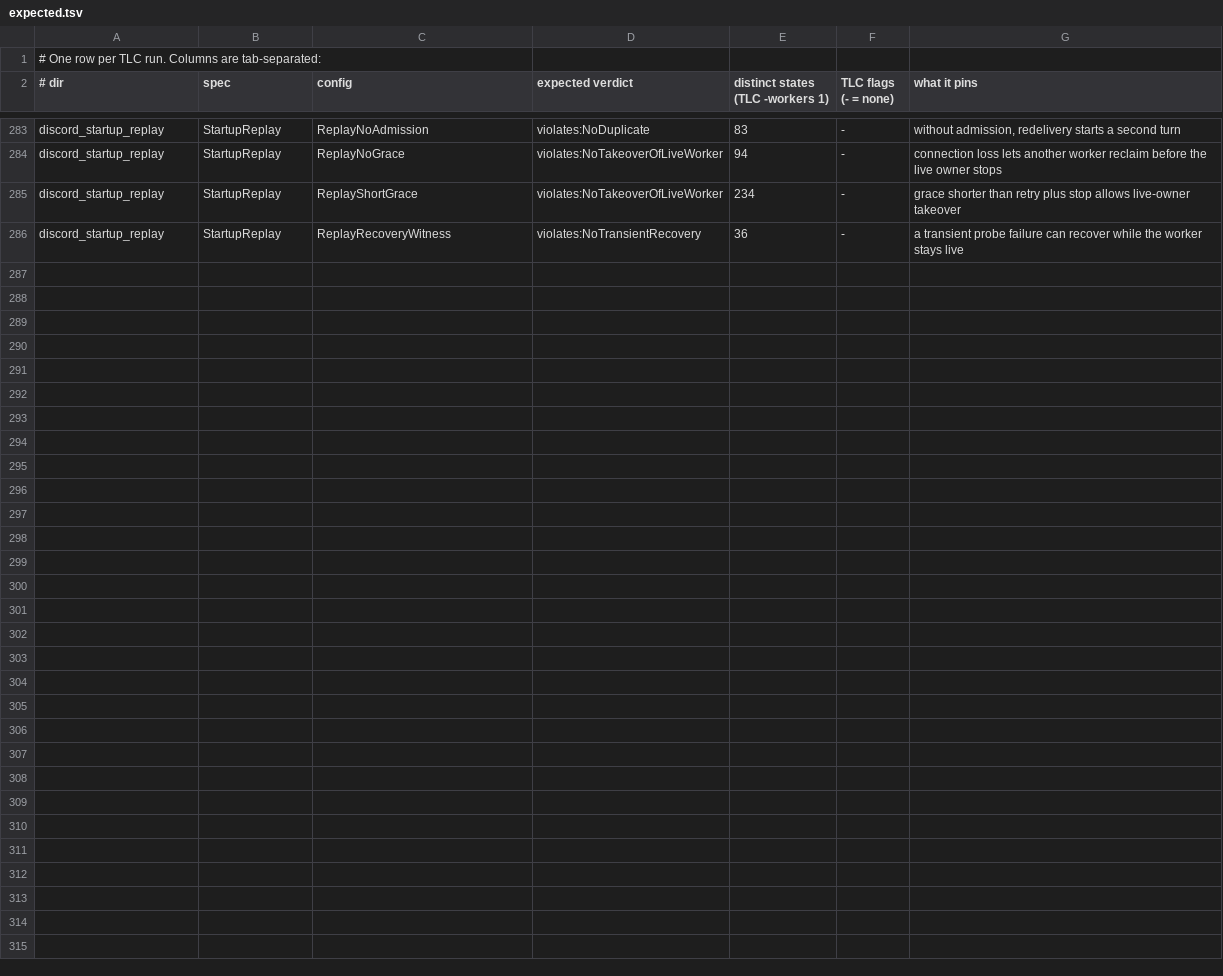
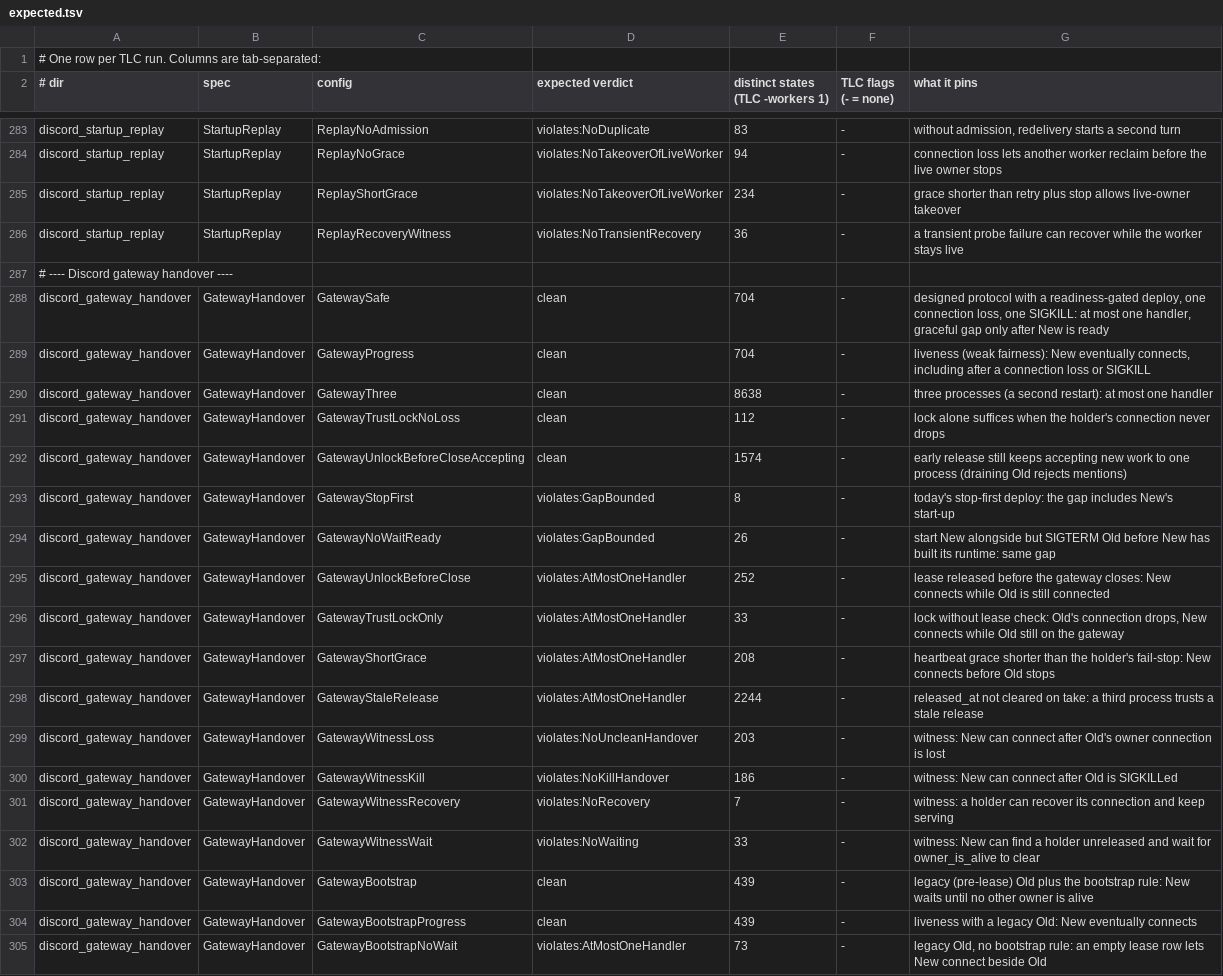
Before and after one commit to Nitjsefnie-OSC/daimon, a TSV file: formal/expected.tsv, drawn as a sheet; only a part is shown, gaps mark what is left out; the diff names each change by its address in the sheet, - before the commit and + after, or states it on an @@ line.

Commit message:
fix(discord): overlap deploy replicas behind a gateway lease (#798)
* fix(discord): overlap deploy replicas behind a gateway lease

* fix(discord): hold the gateway lease back for pre-lease owners and images

* fix(discord): commit the lease release before unlocking

* test(formal): model the Discord gateway lease handover

* test(formal): model a legacy pre-lease holder and the bootstrap rule

* fix(discord): check pre-lease owners on every lease take

```diff
--- a/formal/expected.tsv
+++ b/formal/expected.tsv
+row 287: # ---- Discord gateway handover ----
+row 288: discord_gateway_handover | GatewayHandover | GatewaySafe | clean | 704 | - | designed protocol with a readiness-gated deploy, one connection loss, one SIGKILL: at most one handler, graceful gap only after New is ready
+row 289: discord_gateway_handover | GatewayHandover | GatewayProgress | clean | 704 | - | liveness (weak fairness): New eventually connects, including after a connection loss or SIGKILL
+row 290: discord_gateway_handover | GatewayHandover | GatewayThree | clean | 8638 | - | three processes (a second restart): at most one handler
+row 291: discord_gateway_handover | GatewayHandover | GatewayTrustLockNoLoss | clean | 112 | - | lock alone suffices when the holder's connection never drops
+row 292: discord_gateway_handover | GatewayHandover | GatewayUnlockBeforeCloseAccepting | clean | 1574 | - | early release still keeps accepting new work to one process (draining Old rejects mentions)
+row 293: discord_gateway_handover | GatewayHandover | GatewayStopFirst | violates:GapBounded | 8 | - | today's stop-first deploy: the gap includes New's start-up
+row 294: discord_gateway_handover | GatewayHandover | GatewayNoWaitReady | violates:GapBounded | 26 | - | start New alongside but SIGTERM Old before New has built its runtime: same gap
+row 295: discord_gateway_handover | GatewayHandover | GatewayUnlockBeforeClose | violates:AtMostOneHandler | 252 | - | lease released before the gateway closes: New connects while Old is still connected
+row 296: discord_gateway_handover | GatewayHandover | GatewayTrustLockOnly | violates:AtMostOneHandler | 33 | - | lock without lease check: Old's connection drops, New connects while Old still on the gateway
+row 297: discord_gateway_handover | GatewayHandover | GatewayShortGrace | violates:AtMostOneHandler | 208 | - | heartbeat grace shorter than the holder's fail-stop: New connects before Old stops
+row 298: discord_gateway_handover | GatewayHandover | GatewayStaleRelease | violates:AtMostOneHandler | 2244 | - | released_at not cleared on take: a third process trusts a stale release
+row 299: discord_gateway_handover | GatewayHandover | GatewayWitnessLoss | violates:NoUncleanHandover | 203 | - | witness: New can connect after Old's owner connection is lost
+row 300: discord_gateway_handover | GatewayHandover | GatewayWitnessKill | violates:NoKillHandover | 186 | - | witness: New can connect after Old is SIGKILLed
+row 301: discord_gateway_handover | GatewayHandover | GatewayWitnessRecovery | violates:NoRecovery | 7 | - | witness: a holder can recover its connection and keep serving
+row 302: discord_gateway_handover | GatewayHandover | GatewayWitnessWait | violates:NoWaiting | 33 | - | witness: New can find a holder unreleased and wait for owner_is_alive to clear
+row 303: discord_gateway_handover | GatewayHandover | GatewayBootstrap | clean | 439 | - | legacy (pre-lease) Old plus the bootstrap rule: New waits until no other owner is alive
+row 304: discord_gateway_handover | GatewayHandover | GatewayBootstrapProgress | clean | 439 | - | liveness with a legacy Old: New eventually connects
+row 305: discord_gateway_handover | GatewayHandover | GatewayBootstrapNoWait | violates:AtMostOneHandler | 73 | - | legacy Old, no bootstrap rule: an empty lease row lets New connect beside Old
```
Also changed, not shown: 38 other files.
